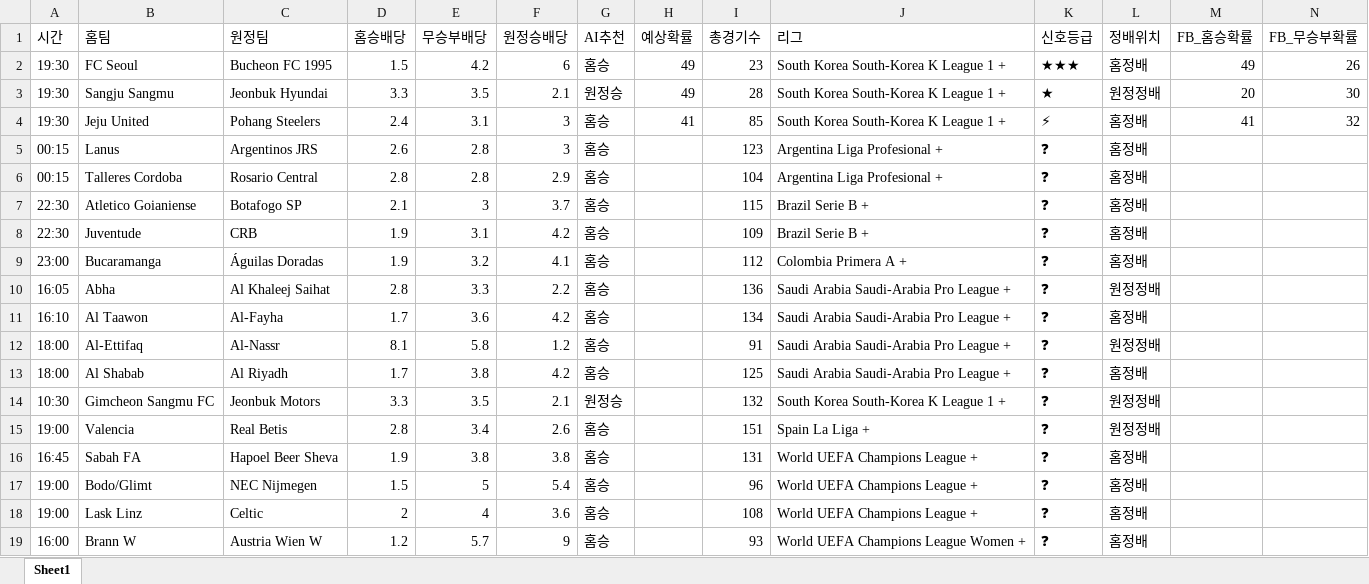
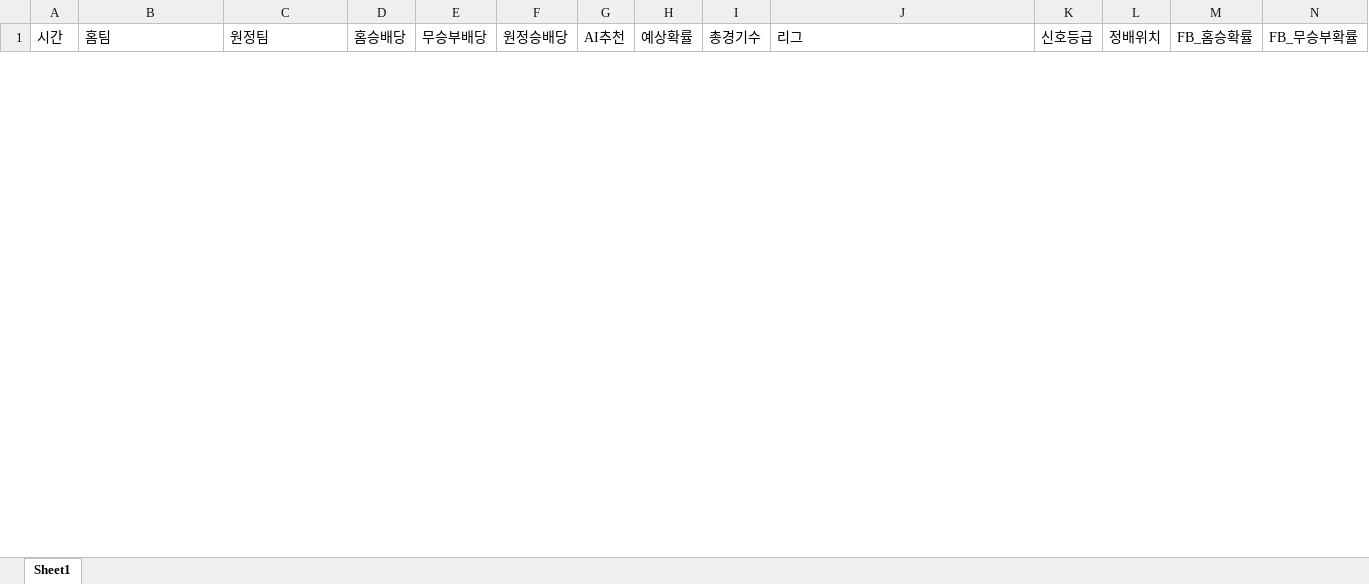
Before and after one commit to kongkong79/ai-pick, an Excel workbook: today_ai_all_picks.xlsx, sheet Sheet1, drawn as a sheet; only a part is shown; values as stored, in another font and other column widths than the file's, no borders; removed rows and columns are numbered as before the commit, all else as after; rows hold the shown columns only; the diff covers the shown part only; the diff names each change by its address in the sheet, - before the commit and + after, or states it on an @@ line.

Commit message:
📊 업데이트 - 2026-08-26 14:52

```diff
--- a/today_ai_all_picks.xlsx (sheet Sheet1)
+++ b/today_ai_all_picks.xlsx (sheet Sheet1)
-row 2: 19:30 | FC Seoul | Bucheon FC 1995 | 1.5 | 4.2 | 6 | 홈승 | 49 | 23 | South Korea South-Korea K League 1 + | ★★★ | 홈정배 | 49 | 26
-row 3: 19:30 | Sangju Sangmu | Jeonbuk Hyundai | 3.3 | 3.5 | 2.1 | 원정승 | 49 | 28 | South Korea South-Korea K League 1 + | ★ | 원정정배 | 20 | 30
-row 4: 19:30 | Jeju United | Pohang Steelers | 2.4 | 3.1 | 3 | 홈승 | 41 | 85 | South Korea South-Korea K League 1 + | ⚡ | 홈정배 | 41 | 32
-row 5: 00:15 | Lanus | Argentinos JRS | 2.6 | 2.8 | 3 | 홈승 |  | 123 | Argentina Liga Profesional + | ❓ | 홈정배
-row 6: 00:15 | Talleres Cordoba | Rosario Central | 2.8 | 2.8 | 2.9 | 홈승 |  | 104 | Argentina Liga Profesional + | ❓ | 홈정배
-row 7: 22:30 | Atletico Goianiense | Botafogo SP | 2.1 | 3 | 3.7 | 홈승 |  | 115 | Brazil Serie B + | ❓ | 홈정배
-row 8: 22:30 | Juventude | CRB | 1.9 | 3.1 | 4.2 | 홈승 |  | 109 | Brazil Serie B + | ❓ | 홈정배
-row 9: 23:00 | Bucaramanga | Águilas Doradas | 1.9 | 3.2 | 4.1 | 홈승 |  | 112 | Colombia Primera A + | ❓ | 홈정배
-row 10: 16:05 | Abha | Al Khaleej Saihat | 2.8 | 3.3 | 2.2 | 홈승 |  | 136 | Saudi Arabia Saudi-Arabia Pro League + | ❓ | 원정정배
-row 11: 16:10 | Al Taawon | Al-Fayha | 1.7 | 3.6 | 4.2 | 홈승 |  | 134 | Saudi Arabia Saudi-Arabia Pro League + | ❓ | 홈정배
-row 12: 18:00 | Al-Ettifaq | Al-Nassr | 8.1 | 5.8 | 1.2 | 홈승 |  | 91 | Saudi Arabia Saudi-Arabia Pro League + | ❓ | 원정정배
-row 13: 18:00 | Al Shabab | Al Riyadh | 1.7 | 3.8 | 4.2 | 홈승 |  | 125 | Saudi Arabia Saudi-Arabia Pro League + | ❓ | 홈정배
-row 14: 10:30 | Gimcheon Sangmu FC | Jeonbuk Motors | 3.3 | 3.5 | 2.1 | 원정승 |  | 132 | South Korea South-Korea K League 1 + | ❓ | 원정정배
-row 15: 19:00 | Valencia | Real Betis | 2.8 | 3.4 | 2.6 | 홈승 |  | 151 | Spain La Liga + | ❓ | 원정정배
-row 16: 16:45 | Sabah FA | Hapoel Beer Sheva | 1.9 | 3.8 | 3.8 | 홈승 |  | 131 | World UEFA Champions League + | ❓ | 홈정배
-row 17: 19:00 | Bodo/Glimt | NEC Nijmegen | 1.5 | 5 | 5.4 | 홈승 |  | 96 | World UEFA Champions League + | ❓ | 홈정배
-row 18: 19:00 | Lask Linz | Celtic | 2 | 4 | 3.6 | 홈승 |  | 108 | World UEFA Champions League + | ❓ | 홈정배
-row 19: 16:00 | Brann W | Austria Wien W | 1.2 | 5.7 | 9 | 홈승 |  | 93 | World UEFA Champions League Women + | ❓ | 홈정배
```
Also changed, not shown: 16 added rows elsewhere in this sheet.
